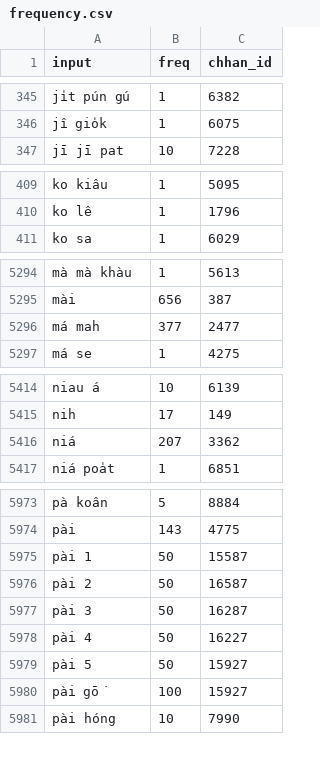
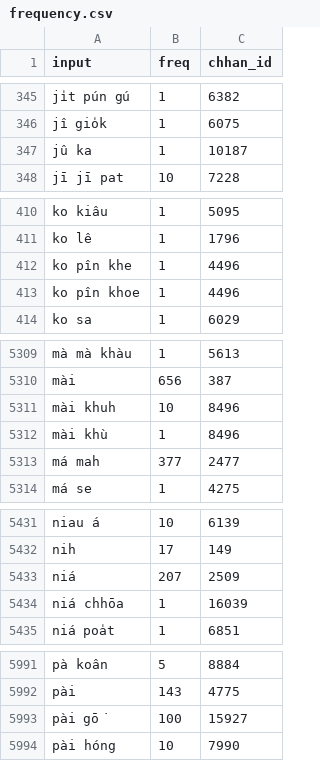
Before and after one commit to OMAMA-Taioan/khiin-rs, a CSV file: data/data/frequency.csv, drawn as a sheet; only a part is shown, gaps mark what is left out; the diff covers the shown part only.

```diff
--- a/data/data/frequency.csv
+++ b/data/data/frequency.csv
@@ -346,2 +346,3 @@ ji̍t pún gú,1,6382
 jî gio̍k,1,6075
+jû ka,1,10187
 jī jī pat,10,7228
@@ -410,2 +411,4 @@ ko kiâu,1,5095
 ko lê,1,1796
+ko pîn khe,1,4496
+ko pîn khoe,1,4496
 ko sa,1,6029
@@ -5295,2 +5310,4 @@ mà mà khàu,1,5613
 mài,656,387
+mài khuh,10,8496
+mài khù,1,8496
 má mah,377,2477
@@ -5415,3 +5432,4 @@ niau á,10,6139
 nih,17,149
-niá,207,3362
+niá,207,2509
+niá chhōa,1,16039
 niá poa̍t,1,6851
@@ -5974,7 +5992,2 @@ pà koân,5,8884
 pài,143,4775
-pài 1,50,15587
-pài 2,50,16587
-pài 3,50,16287
-pài 4,50,16227
-pài 5,50,15927
 pài gō͘,100,15927
```
Also changed, not shown: 18 added rows and 2 edited cells elsewhere in this file, data/data/conversions_all.csv.
